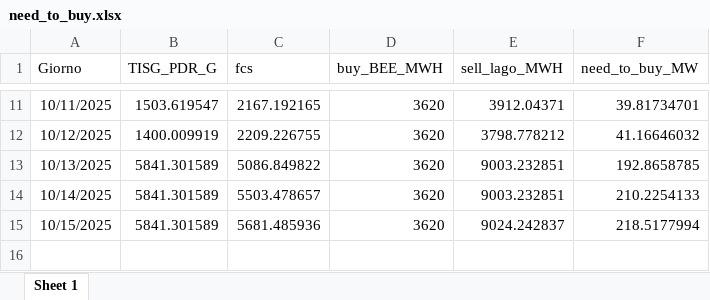
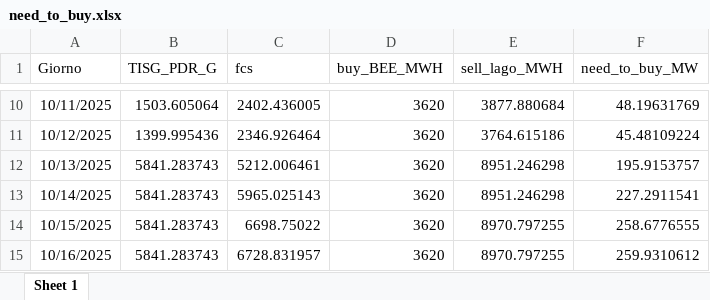
Before and after one commit to Alainpp96/forecastg, an Excel workbook: need_to_buy.xlsx, sheet Sheet 1, drawn as a sheet; only a part is shown, gaps mark what is left out; values as stored, in another font and other column widths than the file's, no borders; addresses are those after the commit; the diff covers the shown part only; the diff names each change by its address in the sheet, - before the commit and + after, or states it on an @@ line.

Commit message:
Aggiorno file need_to_buy.xlsx da R

```diff
--- a/need_to_buy.xlsx (sheet Sheet 1)
+++ b/need_to_buy.xlsx (sheet Sheet 1)
-B10 (TISG_PDR_G): 1503.619547
+B10 (TISG_PDR_G): 1503.605064
-C10 (fcs): 2167.192165
+C10 (fcs): 2402.436005
-E10 (sell_lago_MWH): 3912.04371
+E10 (sell_lago_MWH): 3877.880684
-F10 (need_to_buy_MW): 39.81734701
+F10 (need_to_buy_MW): 48.19631769
-B11 (TISG_PDR_G): 1400.009919
+B11 (TISG_PDR_G): 1399.995436
-C11 (fcs): 2209.226755
+C11 (fcs): 2346.926464
-E11 (sell_lago_MWH): 3798.778212
+E11 (sell_lago_MWH): 3764.615186
-F11 (need_to_buy_MW): 41.16646032
+F11 (need_to_buy_MW): 45.48109224
-B12:B14 (TISG_PDR_G): 5841.301589
+B12:B14 (TISG_PDR_G): 5841.283743
-C12 (fcs): 5086.849822
+C12 (fcs): 5212.006461
-E12:E13 (sell_lago_MWH): 9003.232851
+E12:E13 (sell_lago_MWH): 8951.246298
-F12 (need_to_buy_MW): 192.8658785
+F12 (need_to_buy_MW): 195.9153757
-C13 (fcs): 5503.478657
+C13 (fcs): 5965.025143
-F13 (need_to_buy_MW): 210.2254133
+F13 (need_to_buy_MW): 227.2911541
-C14 (fcs): 5681.485936
+C14 (fcs): 6698.75022
-E14 (sell_lago_MWH): 9024.242837
+E14 (sell_lago_MWH): 8970.797255
-F14 (need_to_buy_MW): 218.5177994
+F14 (need_to_buy_MW): 258.6776555
+row 15: 10/16/2025 | 5841.283743 | 6728.831957 | 3620 | 8970.797255 | 259.9310612
```
Also changed, not shown: 1 removed row and 33 edited cells elsewhere in this sheet.
